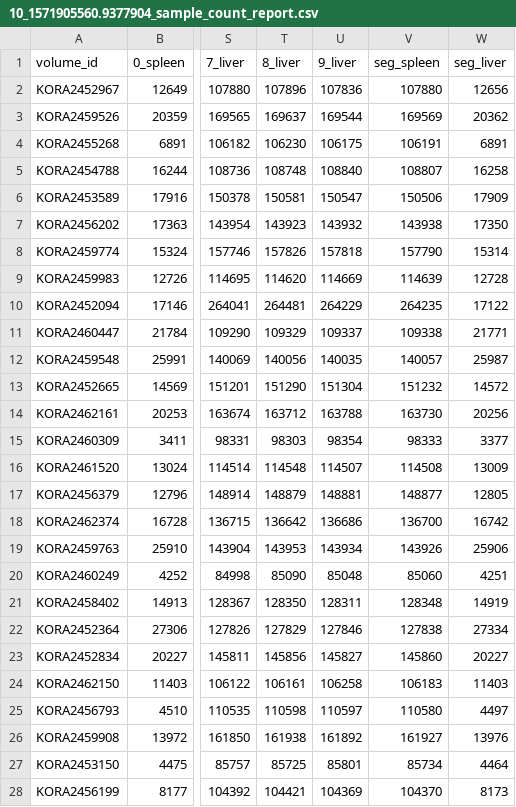
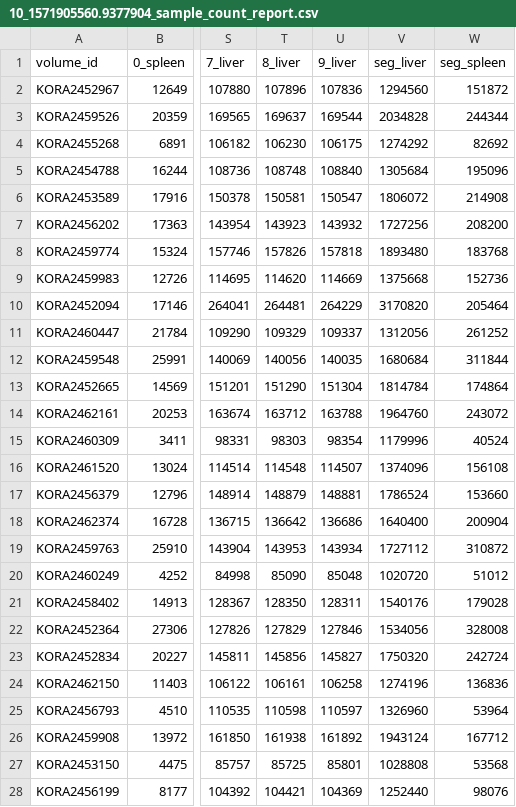
Before and after one commit to jyotirmay123/BNN-for-Uncertainty-Estimation-of-Imaging-Biomarkers, a CSV file: projects/hierarchical_quicknat/reports/hierarchical_quicknat_KORA_v2/KORA/10_1571905560.9377904_sample_count_report.csv, drawn as a sheet; only a part is shown, gaps mark what is left out; removed rows and columns are numbered as before the commit, all else as after; the diff covers the shown part only; the diff names each change by its address in the sheet, - before the commit and + after, or states it on an @@ line.

```diff
--- a/projects/hierarchical_quicknat/reports/hierarchical_quicknat_KORA_v2/KORA/10_1571905560.9377904_sample_count_report.csv
+++ b/projects/hierarchical_quicknat/reports/hierarchical_quicknat_KORA_v2/KORA/10_1571905560.9377904_sample_count_report.csv
-column V (seg_spleen), rows 2-28: 107880 | 169569 | 106191 | 108807 | 150506 | 143938 | 157790 | 114639 | 264235 | 109338 | 140057 | 151232 | 163730 | 98333 | 114508 | 148877 | 136700 | 143926 | 85060 | 128348 | 127838 | 145860 | 106183 | 110580 | 161927 | 85734 | 104370
+column W (seg_spleen), rows 2-28: 151872 | 244344 | 82692 | 195096 | 214908 | 208200 | 183768 | 152736 | 205464 | 261252 | 311844 | 174864 | 243072 | 40524 | 156108 | 153660 | 200904 | 310872 | 51012 | 179028 | 328008 | 242724 | 136836 | 53964 | 167712 | 53568 | 98076
-V2 (seg_liver): 12656
+V2 (seg_liver): 1294560
-V3 (seg_liver): 20362
+V3 (seg_liver): 2034828
-V4 (seg_liver): 6891
+V4 (seg_liver): 1274292
-V5 (seg_liver): 16258
+V5 (seg_liver): 1305684
-V6 (seg_liver): 17909
+V6 (seg_liver): 1806072
-V7 (seg_liver): 17350
+V7 (seg_liver): 1727256
-V8 (seg_liver): 15314
+V8 (seg_liver): 1893480
-V9 (seg_liver): 12728
+V9 (seg_liver): 1375668
-V10 (seg_liver): 17122
+V10 (seg_liver): 3170820
-V11 (seg_liver): 21771
+V11 (seg_liver): 1312056
-V12 (seg_liver): 25987
+V12 (seg_liver): 1680684
-V13 (seg_liver): 14572
+V13 (seg_liver): 1814784
-V14 (seg_liver): 20256
+V14 (seg_liver): 1964760
-V15 (seg_liver): 3377
+V15 (seg_liver): 1179996
-V16 (seg_liver): 13009
+V16 (seg_liver): 1374096
-V17 (seg_liver): 12805
+V17 (seg_liver): 1786524
-V18 (seg_liver): 16742
+V18 (seg_liver): 1640400
-V19 (seg_liver): 25906
+V19 (seg_liver): 1727112
-V20 (seg_liver): 4251
+V20 (seg_liver): 1020720
-V21 (seg_liver): 14919
+V21 (seg_liver): 1540176
-V22 (seg_liver): 27334
+V22 (seg_liver): 1534056
-V23 (seg_liver): 20227
+V23 (seg_liver): 1750320
-V24 (seg_liver): 11403
+V24 (seg_liver): 1274196
-V25 (seg_liver): 4497
+V25 (seg_liver): 1326960
-V26 (seg_liver): 13976
+V26 (seg_liver): 1943124
-V27 (seg_liver): 4464
+V27 (seg_liver): 1028808
-V28 (seg_liver): 8173
+V28 (seg_liver): 1252440
```
Also changed, not shown: 126 edited cells elsewhere in this file, projects/full_bayesian/reports/full_bayesian_KORA_v2/KORA/10_1571866968.4002764_concat_report_final.csv, projects/full_bayesian/reports/full_bayesian_KORA_v2/KORA/10_1571866968.4002764_sample_count_report.csv, 21 other files.
